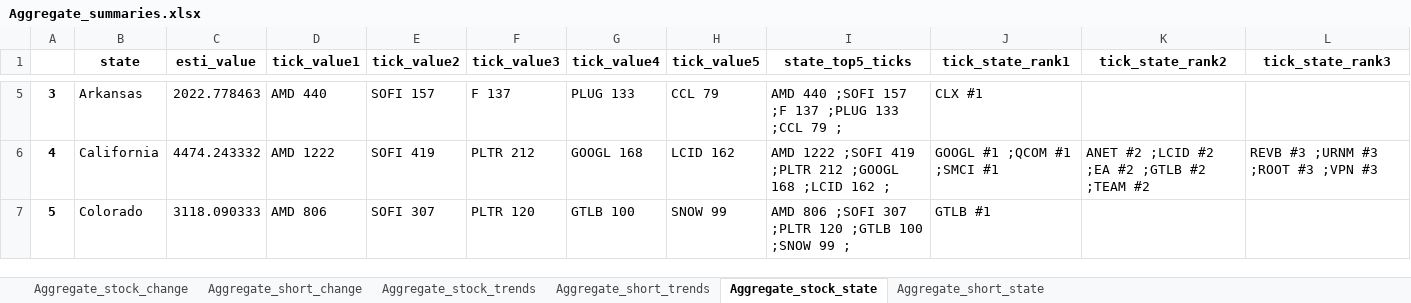
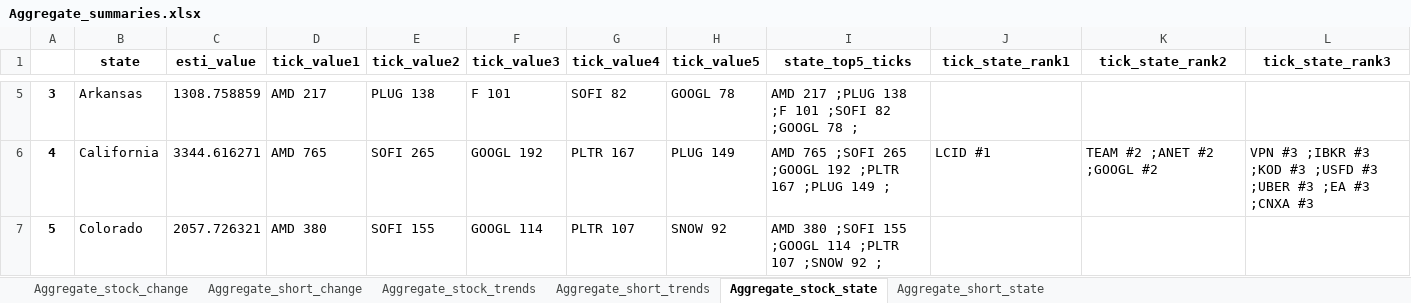
Before and after one commit to datasciencetemple/Trends, an Excel workbook: Aggregate_summaries.xlsx, sheet Aggregate_stock_state, drawn as a sheet; only a part is shown, gaps mark what is left out; values as stored, in another font and other column widths than the file's, no borders; the diff covers the shown part only; the diff names each change by its address in the sheet, - before the commit and + after, or states it on an @@ line.

```diff
--- a/Aggregate_summaries.xlsx (sheet Aggregate_stock_state)
+++ b/Aggregate_summaries.xlsx (sheet Aggregate_stock_state)
-C5 (esti_value): 2022.778463
+C5 (esti_value): 1308.758859
-D5 (tick_value1): AMD 440
+D5 (tick_value1): AMD 217
-E5 (tick_value2): SOFI 157
+E5 (tick_value2): PLUG 138
-F5 (tick_value3): F 137
+F5 (tick_value3): F 101
-G5 (tick_value4): PLUG 133
+G5 (tick_value4): SOFI 82
-H5 (tick_value5): CCL 79
+H5 (tick_value5): GOOGL 78
-I5 (state_top5_ticks): AMD 440 ;SOFI 157 ;F 137 ;PLUG 133 ;CCL 79 ;
+I5 (state_top5_ticks): AMD 217 ;PLUG 138 ;F 101 ;SOFI 82 ;GOOGL 78 ;
-J5 (tick_state_rank1): CLX #1
+J5 (tick_state_rank1): (empty)
-C6 (esti_value): 4474.243332
+C6 (esti_value): 3344.616271
-D6 (tick_value1): AMD 1222
+D6 (tick_value1): AMD 765
-E6 (tick_value2): SOFI 419
+E6 (tick_value2): SOFI 265
-F6 (tick_value3): PLTR 212
+F6 (tick_value3): GOOGL 192
-G6 (tick_value4): GOOGL 168
+G6 (tick_value4): PLTR 167
-H6 (tick_value5): LCID 162
+H6 (tick_value5): PLUG 149
-I6 (state_top5_ticks): AMD 1222 ;SOFI 419 ;PLTR 212 ;GOOGL 168 ;LCID 162 ;
+I6 (state_top5_ticks): AMD 765 ;SOFI 265 ;GOOGL 192 ;PLTR 167 ;PLUG 149 ;
-J6 (tick_state_rank1): GOOGL #1 ;QCOM #1 ;SMCI #1
+J6 (tick_state_rank1): LCID #1
-K6 (tick_state_rank2): ANET #2 ;LCID #2 ;EA #2 ;GTLB #2 ;TEAM #2
+K6 (tick_state_rank2): TEAM #2 ;ANET #2 ;GOOGL #2
-L6 (tick_state_rank3): REVB #3 ;URNM #3 ;ROOT #3 ;VPN #3
+L6 (tick_state_rank3): VPN #3 ;IBKR #3 ;KOD #3 ;USFD #3 ;UBER #3 ;EA #3 ;CNXA #3
-C7 (esti_value): 3118.090333
+C7 (esti_value): 2057.726321
-D7 (tick_value1): AMD 806
+D7 (tick_value1): AMD 380
-E7 (tick_value2): SOFI 307
+E7 (tick_value2): SOFI 155
-F7 (tick_value3): PLTR 120
+F7 (tick_value3): GOOGL 114
-G7 (tick_value4): GTLB 100
+G7 (tick_value4): PLTR 107
-H7 (tick_value5): SNOW 99
+H7 (tick_value5): SNOW 92
-I7 (state_top5_ticks): AMD 806 ;SOFI 307 ;PLTR 120 ;GTLB 100 ;SNOW 99 ;
+I7 (state_top5_ticks): AMD 380 ;SOFI 155 ;GOOGL 114 ;PLTR 107 ;SNOW 92 ;
-J7 (tick_state_rank1): GTLB #1
+J7 (tick_state_rank1): (empty)
```
Also changed, not shown: 427 edited cells elsewhere in this sheet, sheet Aggregate_stock_trends, sheet Aggregate_short_trends, sheet Aggregate_stock_change, sheet Aggregate_short_change, sheet Aggregate_short_state.
